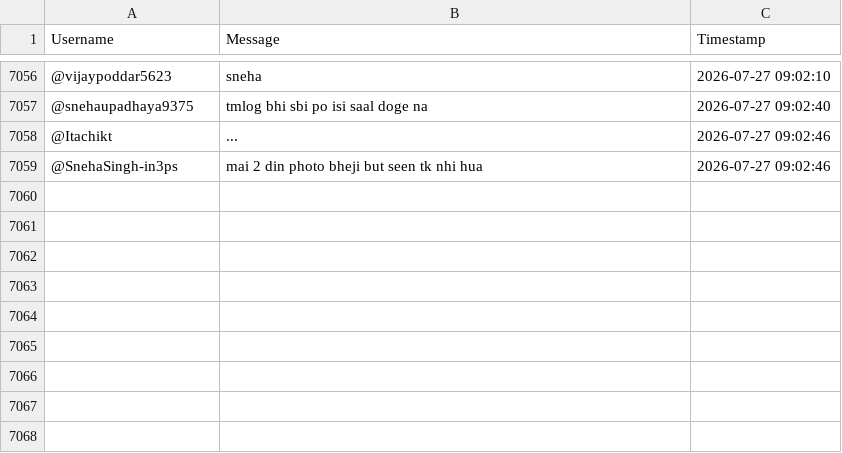
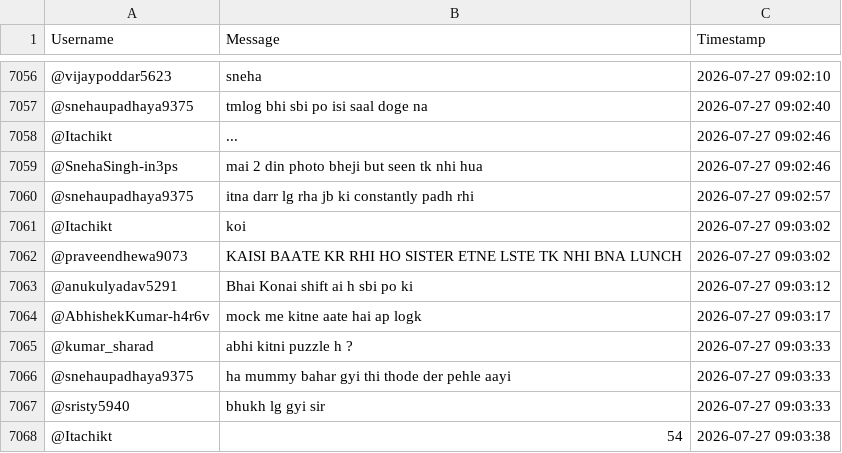
Before and after one commit to sjskkaka281/Ytsc, a CSV file: chat_db_V1CIGWdJkDk.csv, drawn as a sheet; only a part is shown, gaps mark what is left out.

```diff
--- a/chat_db_V1CIGWdJkDk.csv
+++ b/chat_db_V1CIGWdJkDk.csv
@@ -7059 +7059,10 @@ Username,Message,Timestamp
 @SnehaSingh-in3ps,mai 2 din photo bheji but seen tk nhi hua,2026-07-27 09:02:46
+@snehaupadhaya9375,itna darr lg rha jb ki constantly padh rhi,2026-07-27 09:02:57
+@Itachikt,koi,2026-07-27 09:03:02
+@praveendhewa9073,KAISI BAATE KR RHI HO SISTER ETNE LSTE TK NHI BNA LUNCH,2026-07-27 09:03:02
+@anukulyadav5291,Bhai Konai shift ai h sbi po ki,2026-07-27 09:03:12
+@AbhishekKumar-h4r6v,mock me kitne aate hai ap logk,2026-07-27 09:03:17
+@kumar_sharad,abhi kitni puzzle h ?,2026-07-27 09:03:33
+@snehaupadhaya9375,ha mummy bahar gyi thi thode der pehle aayi,2026-07-27 09:03:33
+@sristy5940,bhukh lg gyi sir,2026-07-27 09:03:33
+@Itachikt,54,2026-07-27 09:03:38
```
